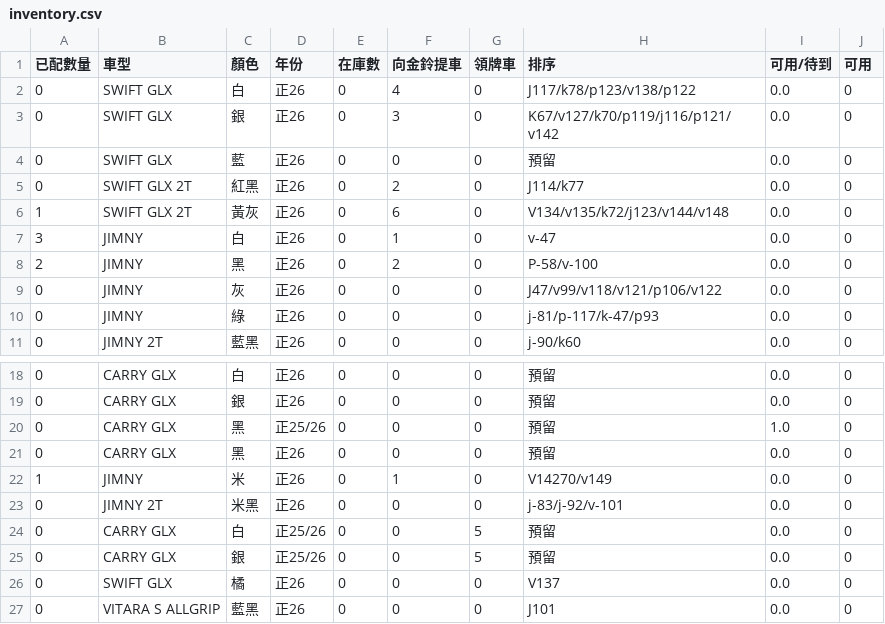
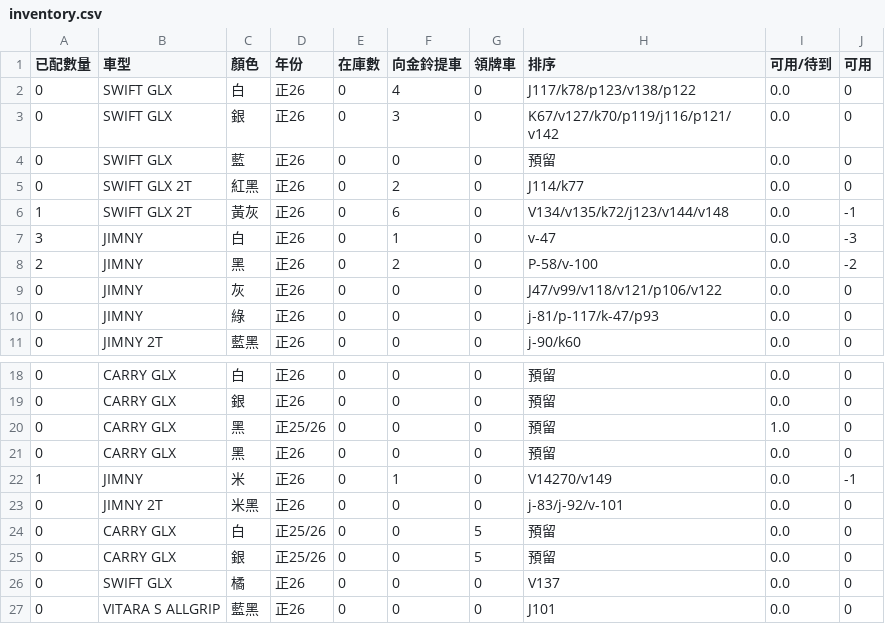
Before and after one commit to subarudms/suzuki-inventory, a CSV file: inventory.csv, drawn as a sheet; only a part is shown, gaps mark what is left out.

Commit message:
Update: 2026-07-20 05:07:20.332097

```diff
--- a/inventory.csv
+++ b/inventory.csv
@@ -5,5 +5,5 @@
 0,SWIFT GLX 2T,紅黑,正26,0,2,0,J114/k77,0.0,0
-1,SWIFT GLX 2T,黃灰,正26,0,6,0,V134/v135/k72/j123/v144/v148,0.0,0
-3,JIMNY,白,正26,0,1,0,v-47,0.0,0
-2,JIMNY,黑,正26,0,2,0,P-58/v-100,0.0,0
+1,SWIFT GLX 2T,黃灰,正26,0,6,0,V134/v135/k72/j123/v144/v148,0.0,-1
+3,JIMNY,白,正26,0,1,0,v-47,0.0,-3
+2,JIMNY,黑,正26,0,2,0,P-58/v-100,0.0,-2
 0,JIMNY,灰,正26,0,0,0,J47/v99/v118/v121/p106/v122,0.0,0
@@ -21,3 +21,3 @@
 0,CARRY GLX,黑,正26,0,0,0,預留,0.0,0
-1,JIMNY,米,正26,0,1,0,V14270/v149,0.0,0
+1,JIMNY,米,正26,0,1,0,V14270/v149,0.0,-1
 0,JIMNY 2T,米黑,正26,0,0,0,j-83/j-92/v-101,0.0,0
```
